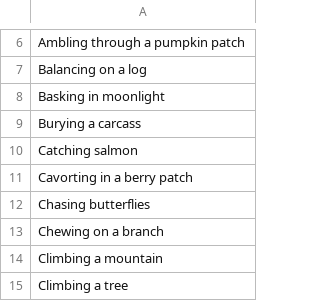
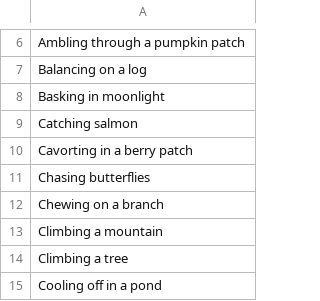
Before and after one commit to TheOtherDavid/bear-of-the-day, a CSV file: backend/scenes.csv, drawn as a sheet; only a part is shown, gaps mark what is left out; the shorter side is filled out with more unchanged rows.

Commit message:
Update scenes.csv

```diff
--- a/backend/scenes.csv
+++ b/backend/scenes.csv
@@ -8,3 +8,2 @@ Balancing on a log
 Basking in moonlight
-Burying a carcass
 Catching salmon
```
